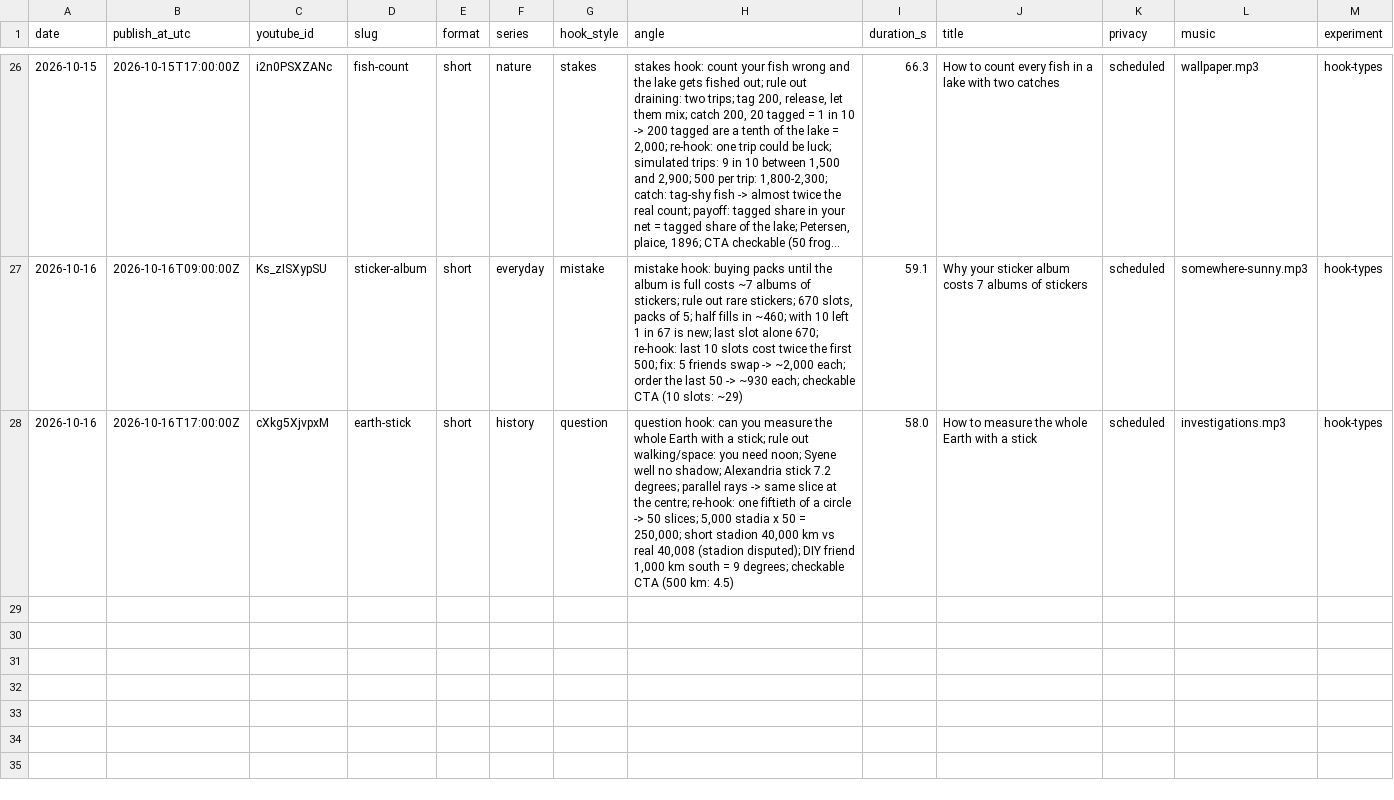
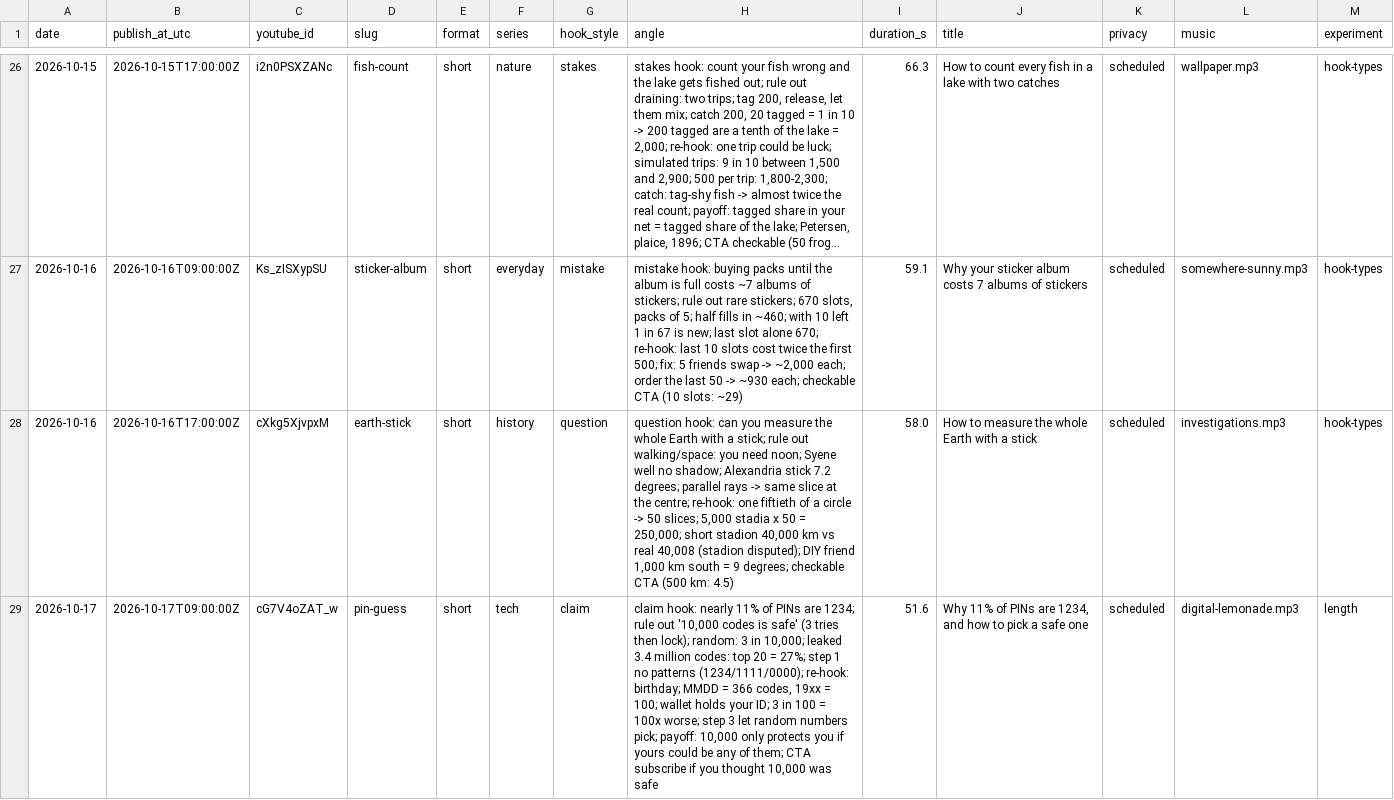
Before and after one commit to AlphaHylian/surprisal, a CSV file: state/videos.csv, drawn as a sheet; only a part is shown, gaps mark what is left out; long unchanged cells end in ….

Commit message:
2026-10-17 pin-guess published (cG7V4oZAT_w)

```diff
--- a/state/videos.csv
+++ b/state/videos.csv
@@ -28 +28,2 @@ date,publish_at_utc,youtube_id,slug,format,series,hook_style,angle,duration_s,ti
 2026-10-16,2026-10-16T17:00:00Z,cXkg5XjvpxM,earth-stick,short,history,question,"question hook: can you measure the whole Earth with a stick; rule out walking/space: you need noon; Syene well no shadow; Alexandria stick 7.2 degrees; parallel rays -> same slice at the centre; re-hook: one fiftieth of a circle -> 50 slices; 5,000 stadia x 50 = 250,000; short stadion 40,000 km vs real 40,008 (stadion disputed); DIY friend 1,000 km south = 9 degrees; checkable CTA (500 km: 4.5)",58.0,How to measure the whole Earth with a stick,scheduled,investigations.mp3,hook-types
+2026-10-17,2026-10-17T09:00:00Z,cG7V4oZAT_w,pin-guess,short,tech,claim,"claim hook: nearly 11% of PINs are 1234; rule out '10,000 codes is safe' (3 tries then lock); random: 3 in 10,000; leaked 3.4 million codes: top 20 = 27%; step 1 no patterns (1234/1111/0000); re-hook: birthday; MMDD = 366 codes, 19xx = 100; wallet holds your ID; 3 in 100 = 100x worse; step 3 let random numbers pick; payoff: 10,000 only protects you if yours could be any of them; CTA subscribe if you thought 10,000 was safe",51.6,"Why 11% of PINs are 1234, and how to pick a safe one",scheduled,digital-lemonade.mp3,length
```
Also changed, not shown: state/zapier_usage.csv, 1 other file.
